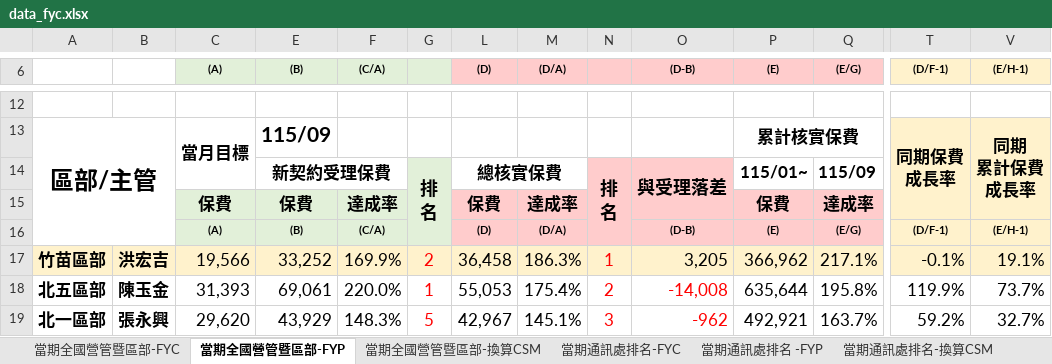
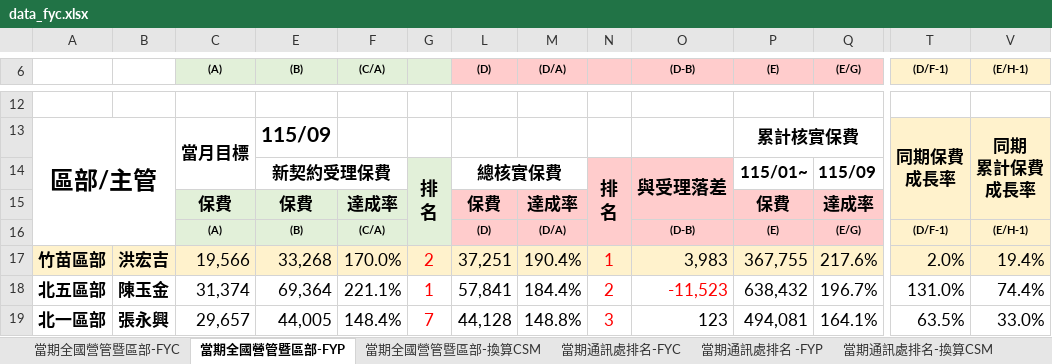
Before and after one commit to nehemiah1205/fubon-dashboard, an Excel workbook: data_fyc.xlsx, sheet 當期全國營管暨區部-FYP, drawn as a sheet; only a part is shown, gaps mark what is left out; values as stored, in another font and other column widths than the file's, no borders; charts and pictures and conditional formats not drawn; the diff covers the shown part only; the diff names each change by its address in the sheet, - before the commit and + after, or states it on an @@ line.

```diff
--- a/data_fyc.xlsx (sheet 當期全國營管暨區部-FYP)
+++ b/data_fyc.xlsx (sheet 當期全國營管暨區部-FYP)
-E17 ((B)): 33,252
+E17 ((B)): 33,268
-F17 ((C/A)): 169.9%
+F17 ((C/A)): 170.0%
-L17 ((D)): 36,458
+L17 ((D)): 37,251
-M17 ((D/A)): 186.3%
+M17 ((D/A)): 190.4%
-O17 ((D-B)): 3,205
+O17 ((D-B)): 3,983
-P17 ((E)): 366,962
+P17 ((E)): 367,755
-Q17 ((E/G)): 217.1%
+Q17 ((E/G)): 217.6%
-T17 ((D/F-1)): -0.1%
+T17 ((D/F-1)): 2.0%
-V17 ((E/H-1)): 19.1%
+V17 ((E/H-1)): 19.4%
-C18 ((A)): 31,393
+C18 ((A)): 31,374
-E18 ((B)): 69,061
+E18 ((B)): 69,364
-F18 ((C/A)): 220.0%
+F18 ((C/A)): 221.1%
-L18 ((D)): 55,053
+L18 ((D)): 57,841
-M18 ((D/A)): 175.4%
+M18 ((D/A)): 184.4%
-O18 ((D-B)): -14,008
+O18 ((D-B)): -11,523
-P18 ((E)): 635,644
+P18 ((E)): 638,432
-Q18 ((E/G)): 195.8%
+Q18 ((E/G)): 196.7%
-T18 ((D/F-1)): 119.9%
+T18 ((D/F-1)): 131.0%
-V18 ((E/H-1)): 73.7%
+V18 ((E/H-1)): 74.4%
-C19 ((A)): 29,620
+C19 ((A)): 29,657
-E19 ((B)): 43,929
+E19 ((B)): 44,005
-F19 ((C/A)): 148.3%
+F19 ((C/A)): 148.4%
-G19: 5
+G19: 7
-L19 ((D)): 42,967
+L19 ((D)): 44,128
-M19 ((D/A)): 145.1%
+M19 ((D/A)): 148.8%
-O19 ((D-B)): -962
+O19 ((D-B)): 123
-O19 text colour: #FF0000
+O19 text colour: black
-P19 ((E)): 492,921
+P19 ((E)): 494,081
-Q19 ((E/G)): 163.7%
+Q19 ((E/G)): 164.1%
-T19 ((D/F-1)): 59.2%
+T19 ((D/F-1)): 63.5%
-V19 ((E/H-1)): 32.7%
+V19 ((E/H-1)): 33.0%
```
Also changed, not shown: 4 added rows, 4 removed rows and 182 edited cells elsewhere in this sheet, sheet 個人排名_FYC, sheet 當期通訊處排名-換算CSM, sheet 當期通訊處排名-FYC, sheet 當期通訊處排名 -FYP, sheet 當期全國營管暨區部-FYC, sheet 當期全國營管暨區部-換算CSM, hidden cells, charts or pictures, data_kpi.xlsm.
